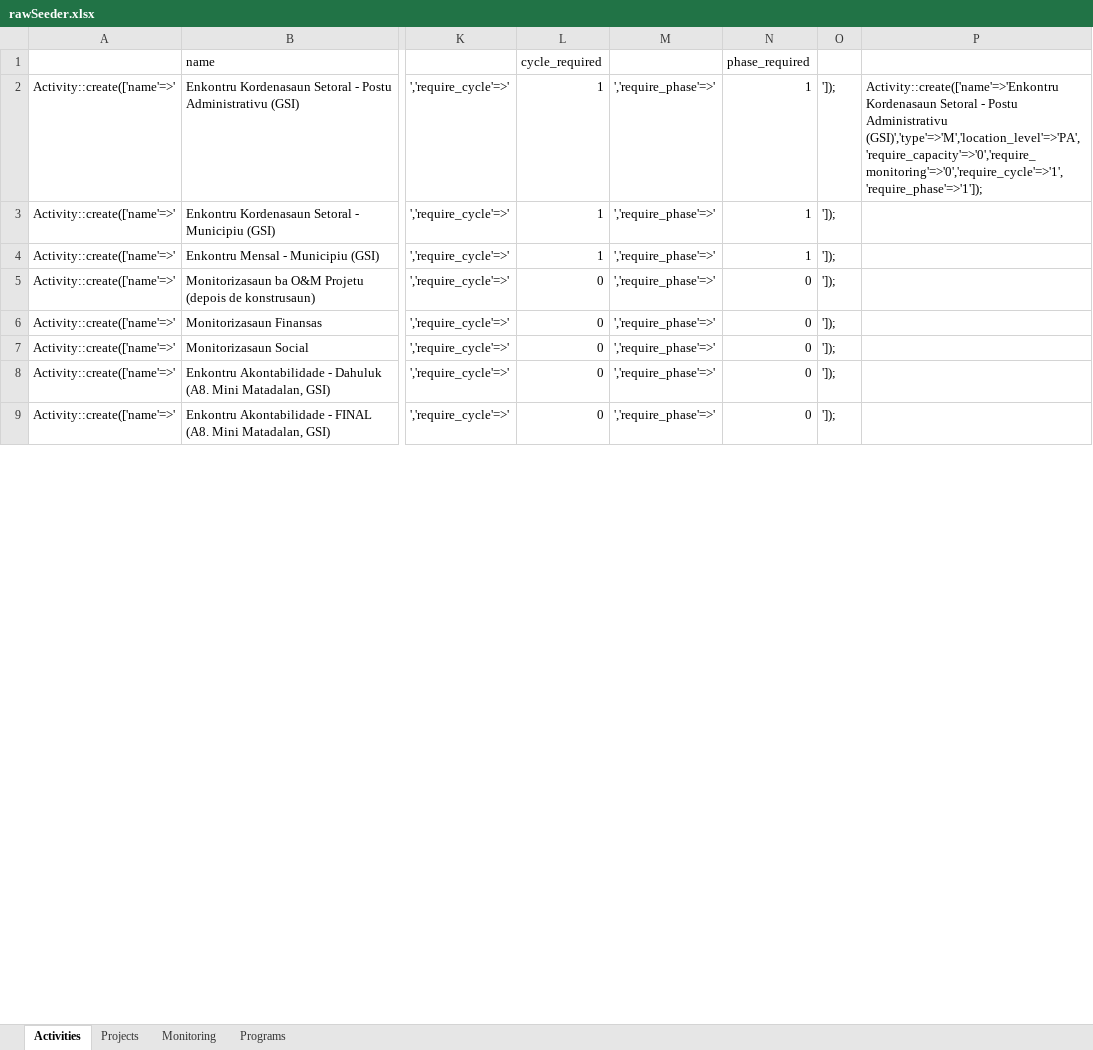
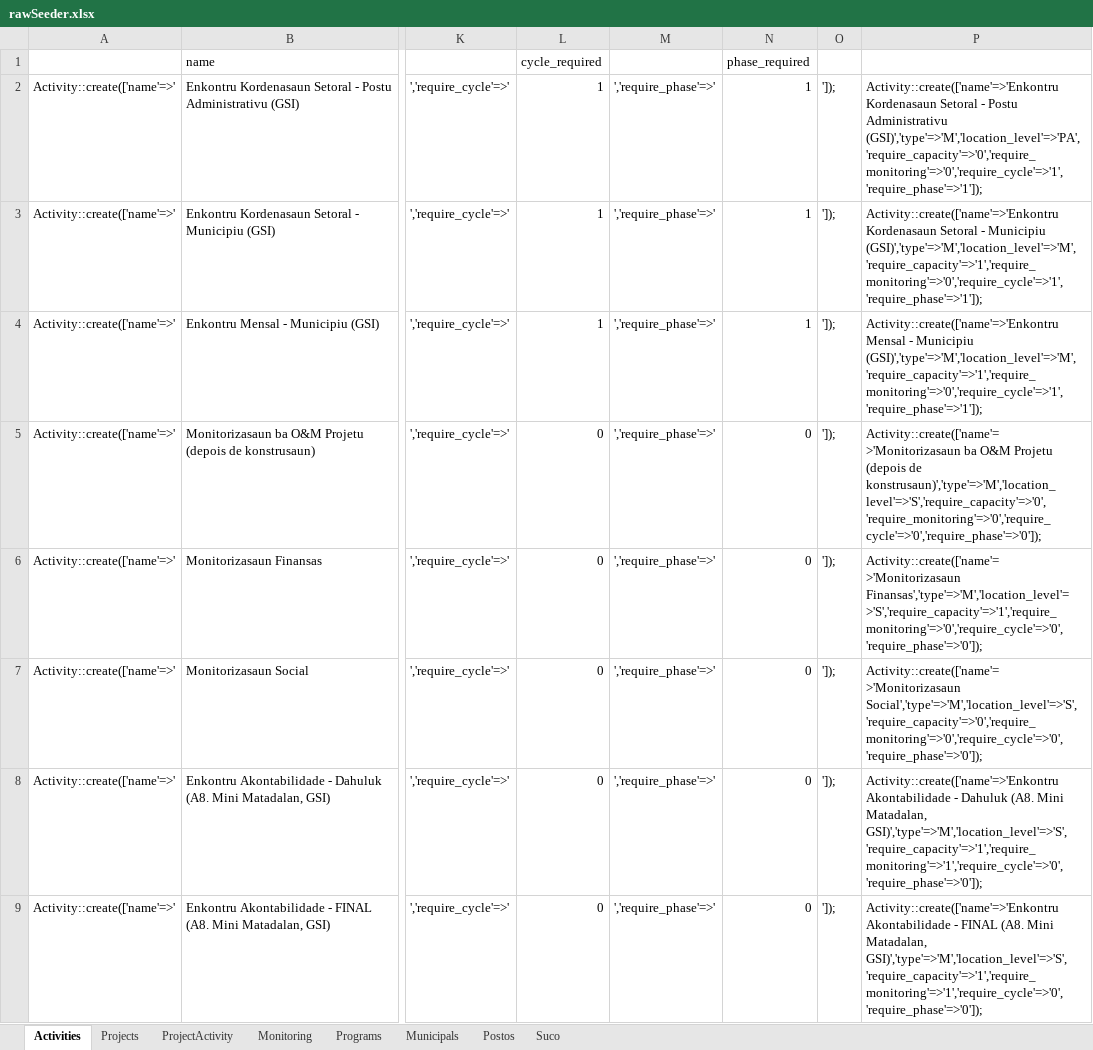
Before and after one commit to miswebapp/partisipaonlineservice, an Excel workbook: public/files/rawSeeder.xlsx, sheet Activities, drawn as a sheet; only a part is shown, gaps mark what is left out; values as stored, in another font and other column widths than the file's, no borders; the diff covers the shown part only; the diff names each change by its address in the sheet, - before the commit and + after, or states it on an @@ line.

Commit message:
finalizing admin crud and migrations

```diff
--- a/public/files/rawSeeder.xlsx (sheet Activities)
+++ b/public/files/rawSeeder.xlsx (sheet Activities)
+sheet tab: ProjectActivity
+sheet tab: Municipals
+sheet tab: Postos
+sheet tab: Suco
-P3: (empty)
+P3: Activity::create(['name'=>'Enkontru Kordenasaun Setoral - Municipiu (GSI)','type'=>'M','location_level'=>'M','require_capacity'=>'1','require_monitoring'=>'0','require_cycle'=>'1','require_phase'=>'1']);
-P4: (empty)
+P4: Activity::create(['name'=>'Enkontru Mensal - Municipiu (GSI)','type'=>'M','location_level'=>'M','require_capacity'=>'1','require_monitoring'=>'0','require_cycle'=>'1','require_phase'=>'1']);
-P5: (empty)
+P5: Activity::create(['name'=>'Monitorizasaun ba O&M Projetu (depois de konstrusaun)','type'=>'M','location_level'=>'S','require_capacity'=>'0','require_monitoring'=>'0','require_cycle'=>'0','require_phase'=>'0']);
-P6: (empty)
+P6: Activity::create(['name'=>'Monitorizasaun Finansas','type'=>'M','location_level'=>'S','require_capacity'=>'1','require_monitoring'=>'0','require_cycle'=>'0','require_phase'=>'0']);
-P7: (empty)
+P7: Activity::create(['name'=>'Monitorizasaun Social','type'=>'M','location_level'=>'S','require_capacity'=>'0','require_monitoring'=>'0','require_cycle'=>'0','require_phase'=>'0']);
-P8: (empty)
+P8: Activity::create(['name'=>'Enkontru Akontabilidade - Dahuluk (A8. Mini Matadalan, GSI)','type'=>'M','location_level'=>'S','require_capacity'=>'1','require_monitoring'=>'1','require_cycle'=>'0','require_phase'=>'0']);
-P9: (empty)
+P9: Activity::create(['name'=>'Enkontru Akontabilidade - FINAL (A8. Mini Matadalan, GSI)','type'=>'M','location_level'=>'S','require_capacity'=>'1','require_monitoring'=>'1','require_cycle'=>'0','require_phase'=>'0']);
```
Also changed, not shown: 70 edited cells elsewhere in this sheet, 10 other files.
